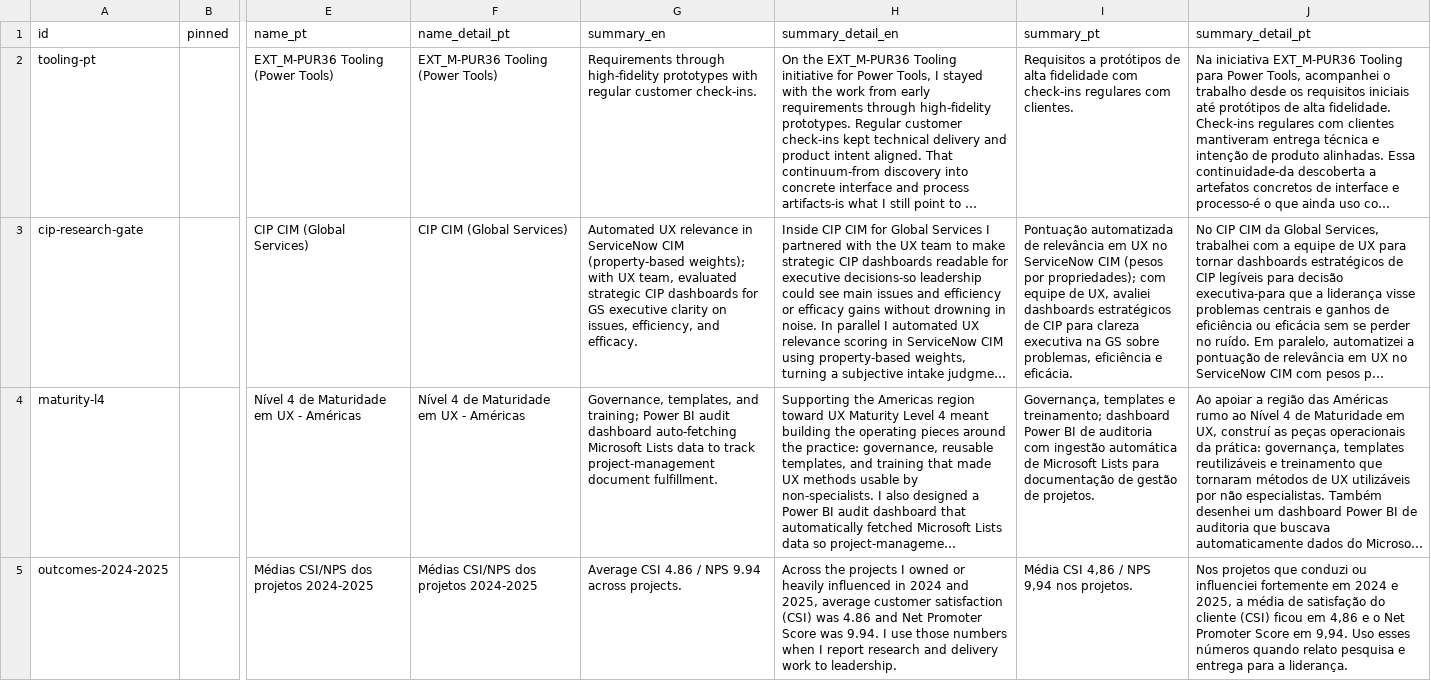
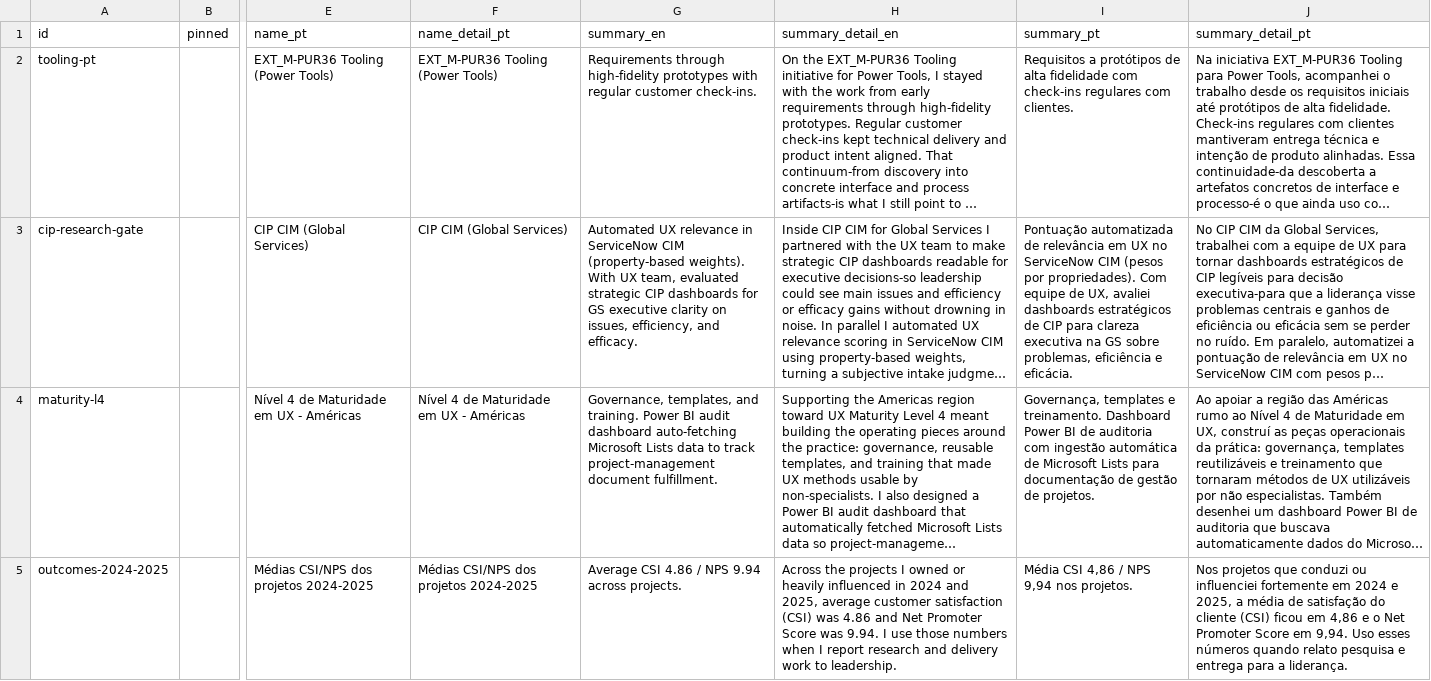
Before and after one commit to duducm2/my-personal-repo, a CSV file: my-data/canonical/projects.csv, drawn as a sheet; only a part is shown, gaps mark what is left out; long unchanged cells end in …; the diff covers the shown part only; the diff names each change by its address in the sheet, - before the commit and + after, or states it on an @@ line.

```diff
--- a/my-data/canonical/projects.csv
+++ b/my-data/canonical/projects.csv
-G3 (summary_en): …CIM (property-based weights); with UX team,…
+G3 (summary_en): …CIM (property-based weights). With UX team,…
-I3 (summary_pt): …(pesos por propriedades); com equipe de…
+I3 (summary_pt): …(pesos por propriedades). Com equipe de…
-G4 (summary_en): …templates, and training; Power BI…
+G4 (summary_en): …templates, and training. Power BI…
-I4 (summary_pt): …templates e treinamento; dashboard Power BI…
+I4 (summary_pt): …templates e treinamento. Dashboard Power BI…
```
Also changed, not shown: 13 edited cells elsewhere in this file, my-data/canonical/about_linkedin.csv, my-data/canonical/education_linkedin.csv, 32 other files.
